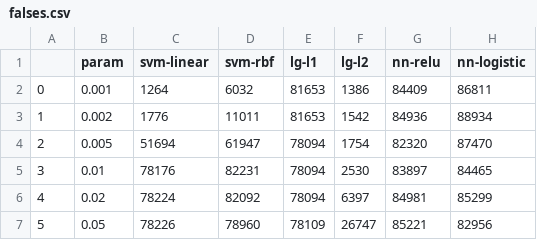
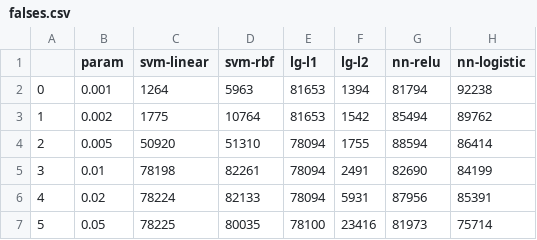
Before and after one commit to ipopravko3/CS6250-FinalProject, a CSV file: output/ePBRN_csv/falses.csv, drawn as a sheet; only a part is shown; the diff covers the shown part only.

```diff
--- a/output/ePBRN_csv/falses.csv
+++ b/output/ePBRN_csv/falses.csv
@@ -1,7 +1,7 @@
 ,param,svm-linear,svm-rbf,lg-l1,lg-l2,nn-relu,nn-logistic
-0,0.001,1264,6032,81653,1386,84409,86811
-1,0.002,1776,11011,81653,1542,84936,88934
-2,0.005,51694,61947,78094,1754,82320,87470
-3,0.01,78176,82231,78094,2530,83897,84465
-4,0.02,78224,82092,78094,6397,84981,85299
-5,0.05,78226,78960,78109,26747,85221,82956
+0,0.001,1264,5963,81653,1394,81794,92238
+1,0.002,1775,10764,81653,1542,85494,89762
+2,0.005,50920,51310,78094,1755,88594,86414
+3,0.01,78198,82261,78094,2491,82690,84199
+4,0.02,78224,82133,78094,5931,87956,85391
+5,0.05,78225,80035,78100,23416,81973,75714
```
Also changed, not shown: 82 edited cells elsewhere in this file, output/ePBRN_csv/bagging.csv, 6 other files.
